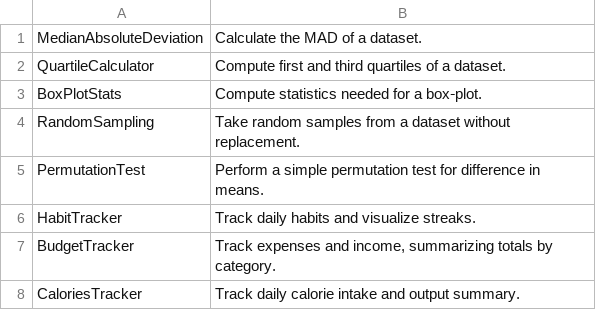
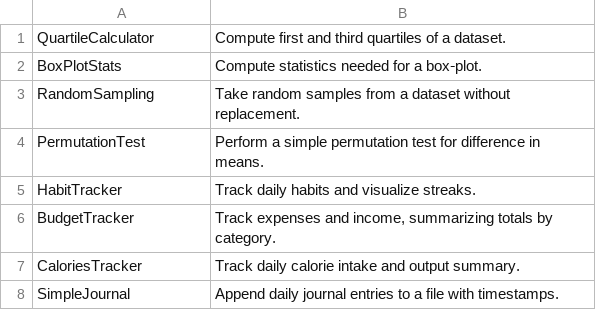
Before and after one commit to TheTrueProblematic/EndlessProjects, a CSV file: ideas.csv, drawn as a sheet; only a part is shown; the shorter side is filled out with more unchanged rows.

Commit message:
Calculate the MAD of a dataset.

```diff
--- a/ideas.csv
+++ b/ideas.csv
@@ -1,2 +1 @@
-MedianAbsoluteDeviation,Calculate the MAD of a dataset.
 QuartileCalculator,Compute first and third quartiles of a dataset.
```
Also changed, not shown: 1 other file.
